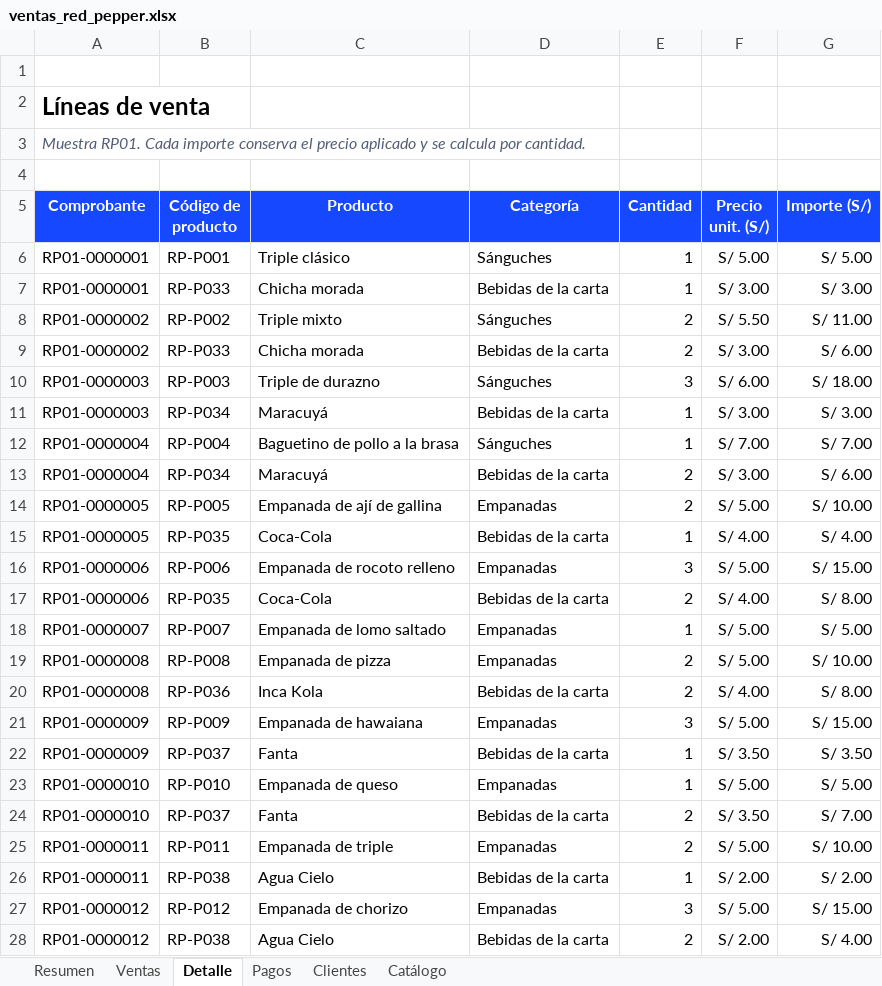
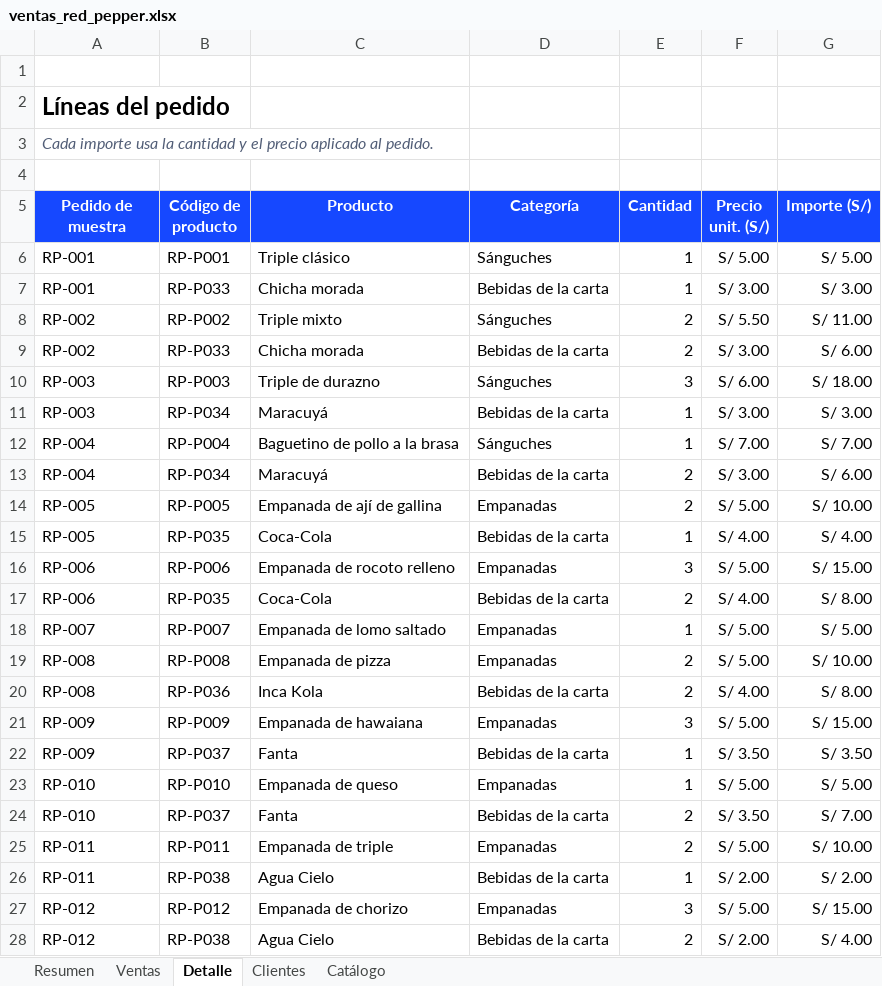
Before and after one commit to Quetzalq4321q/base-de-datos, an Excel workbook: outputs/red-pepper/ventas_red_pepper.xlsx, sheet Detalle, drawn as a sheet; only a part is shown; values as stored, in another font and other column widths than the file's, no borders; table styles not drawn; the diff covers the shown part only; the diff names each change by its address in the sheet, - before the commit and + after, or states it on an @@ line.

Commit message:
Simplifica el esquema de pedidos y actualiza Red Pepper

```diff
--- a/outputs/red-pepper/ventas_red_pepper.xlsx (sheet Detalle)
+++ b/outputs/red-pepper/ventas_red_pepper.xlsx (sheet Detalle)
-sheet tab: Pagos
-A2 (Pedido de muestra): Líneas de venta
+A2 (Pedido de muestra): Líneas del pedido
-A3 (Pedido de muestra): Muestra RP01. Cada importe conserva el precio aplicado y se calcula por cantidad.
+A3 (Pedido de muestra): Cada importe usa la cantidad y el precio aplicado al pedido.
-A5: Comprobante
+A5: Pedido de muestra
-A6:A7 (Pedido de muestra): RP01-0000001
+A6:A7 (Pedido de muestra): RP-001
-A8:A9 (Pedido de muestra): RP01-0000002
+A8:A9 (Pedido de muestra): RP-002
-A10:A11 (Pedido de muestra): RP01-0000003
+A10:A11 (Pedido de muestra): RP-003
-A12:A13 (Pedido de muestra): RP01-0000004
+A12:A13 (Pedido de muestra): RP-004
-A14:A15 (Pedido de muestra): RP01-0000005
+A14:A15 (Pedido de muestra): RP-005
-A16:A17 (Pedido de muestra): RP01-0000006
+A16:A17 (Pedido de muestra): RP-006
-A18 (Pedido de muestra): RP01-0000007
+A18 (Pedido de muestra): RP-007
-A19:A20 (Pedido de muestra): RP01-0000008
+A19:A20 (Pedido de muestra): RP-008
-A21:A22 (Pedido de muestra): RP01-0000009
+A21:A22 (Pedido de muestra): RP-009
-A23:A24 (Pedido de muestra): RP01-0000010
+A23:A24 (Pedido de muestra): RP-010
-A25:A26 (Pedido de muestra): RP01-0000011
+A25:A26 (Pedido de muestra): RP-011
-A27:A28 (Pedido de muestra): RP01-0000012
+A27:A28 (Pedido de muestra): RP-012
```
Also changed, not shown: 163 edited cells elsewhere in this sheet, sheet Ventas, sheet Resumen, sheet Catálogo, sheet Clientes, formulas that keep their value, 15 other files.
